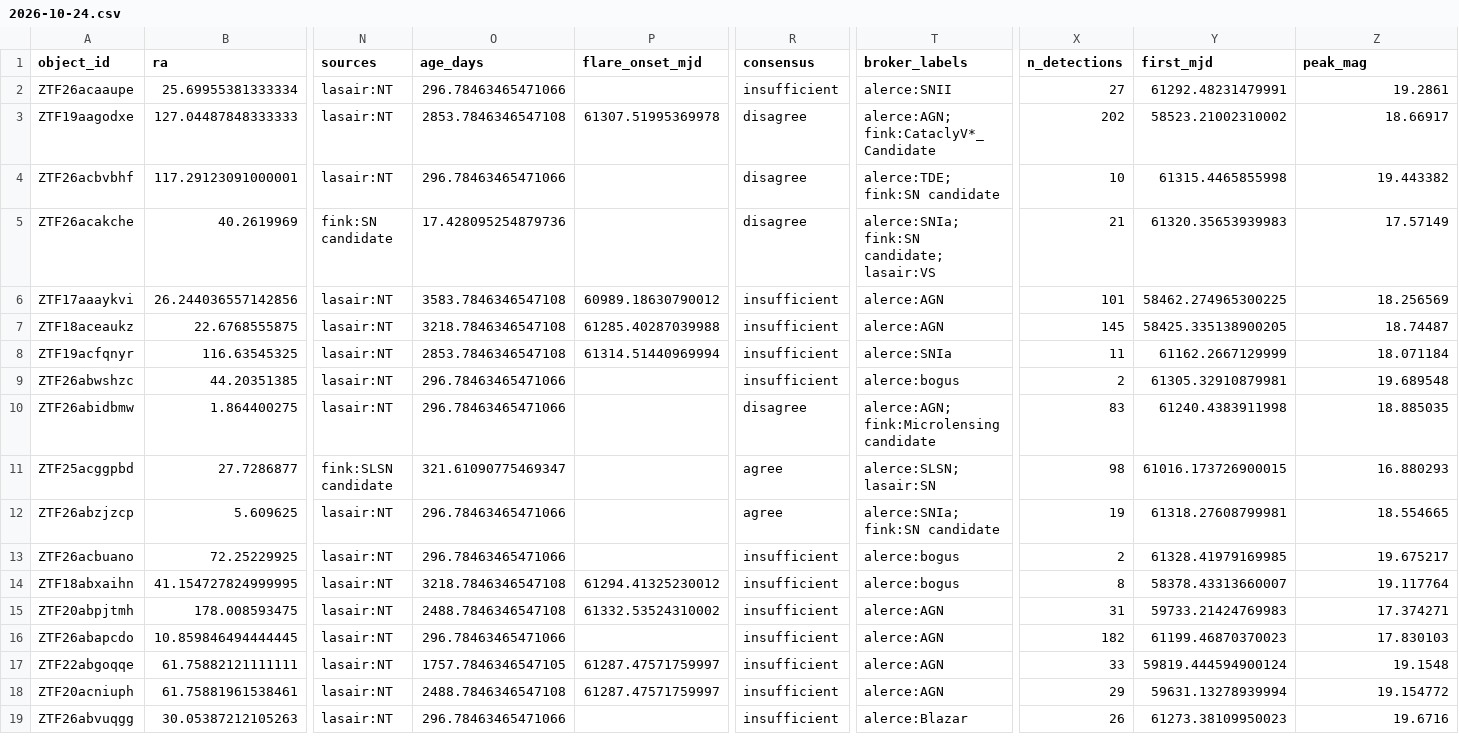
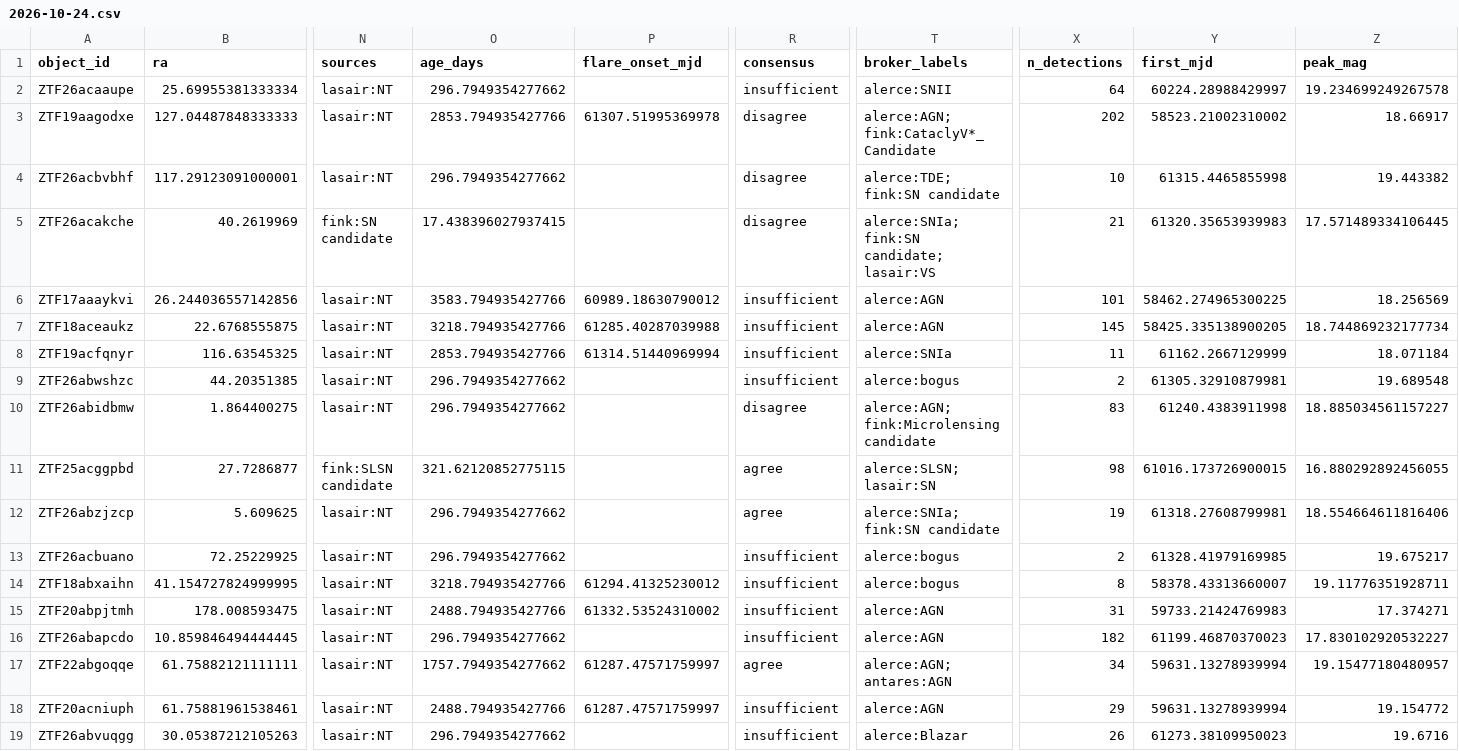
Before and after one commit to bibinthomas123/nucleuswatch, a CSV file: digest/2026-10-24.csv, drawn as a sheet; only a part is shown, gaps mark what is left out; the diff covers the shown part only; the diff names each change by its address in the sheet, - before the commit and + after, or states it on an @@ line.

```diff
--- a/digest/2026-10-24.csv
+++ b/digest/2026-10-24.csv
-O2 (age_days): 296.78463465471066
+O2 (age_days): 296.7949354277662
-X2 (n_detections): 27
+X2 (n_detections): 64
-Y2 (first_mjd): 61292.48231479991
+Y2 (first_mjd): 60224.28988429997
-Z2 (peak_mag): 19.2861
+Z2 (peak_mag): 19.234699249267578
-O3 (age_days): 2853.7846346547108
+O3 (age_days): 2853.794935427766
-O4 (age_days): 296.78463465471066
+O4 (age_days): 296.7949354277662
-O5 (age_days): 17.428095254879736
+O5 (age_days): 17.438396027937415
-Z5 (peak_mag): 17.57149
+Z5 (peak_mag): 17.571489334106445
-O6 (age_days): 3583.7846346547108
+O6 (age_days): 3583.794935427766
-O7 (age_days): 3218.7846346547108
+O7 (age_days): 3218.794935427766
-Z7 (peak_mag): 18.74487
+Z7 (peak_mag): 18.744869232177734
-O8 (age_days): 2853.7846346547108
+O8 (age_days): 2853.794935427766
-O9:O10 (age_days): 296.78463465471066
+O9:O10 (age_days): 296.7949354277662
-Z10 (peak_mag): 18.885035
+Z10 (peak_mag): 18.885034561157227
-O11 (age_days): 321.61090775469347
+O11 (age_days): 321.62120852775115
-Z11 (peak_mag): 16.880293
+Z11 (peak_mag): 16.880292892456055
-O12:O13 (age_days): 296.78463465471066
+O12:O13 (age_days): 296.7949354277662
-Z12 (peak_mag): 18.554665
+Z12 (peak_mag): 18.554664611816406
-O14 (age_days): 3218.7846346547108
+O14 (age_days): 3218.794935427766
-Z14 (peak_mag): 19.117764
+Z14 (peak_mag): 19.11776351928711
-O15 (age_days): 2488.7846346547108
+O15 (age_days): 2488.794935427766
-O16 (age_days): 296.78463465471066
+O16 (age_days): 296.7949354277662
-Z16 (peak_mag): 17.830103
+Z16 (peak_mag): 17.830102920532227
-O17 (age_days): 1757.7846346547105
+O17 (age_days): 1757.7949354277662
-R17 (consensus): insufficient
+R17 (consensus): agree
-T17 (broker_labels): alerce:AGN
+T17 (broker_labels): alerce:AGN; antares:AGN
-X17 (n_detections): 33
+X17 (n_detections): 34
-Y17 (first_mjd): 59819.444594900124
+Y17 (first_mjd): 59631.13278939994
-Z17 (peak_mag): 19.1548
+Z17 (peak_mag): 19.15477180480957
-O18 (age_days): 2488.7846346547108
+O18 (age_days): 2488.794935427766
-O19 (age_days): 296.78463465471066
+O19 (age_days): 296.7949354277662
```
Also changed, not shown: 73 edited cells elsewhere in this file, digest/2026-10-24_known.csv, 4 other files.
